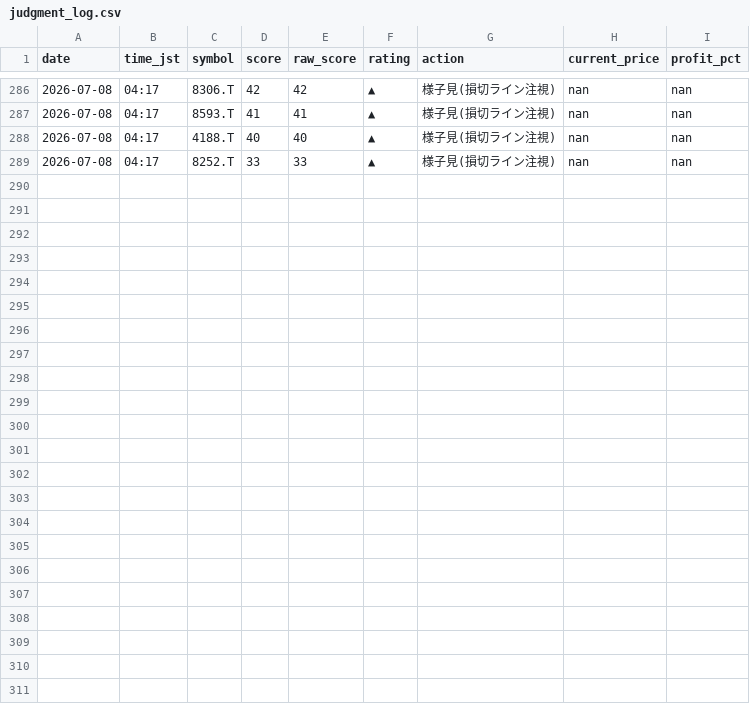
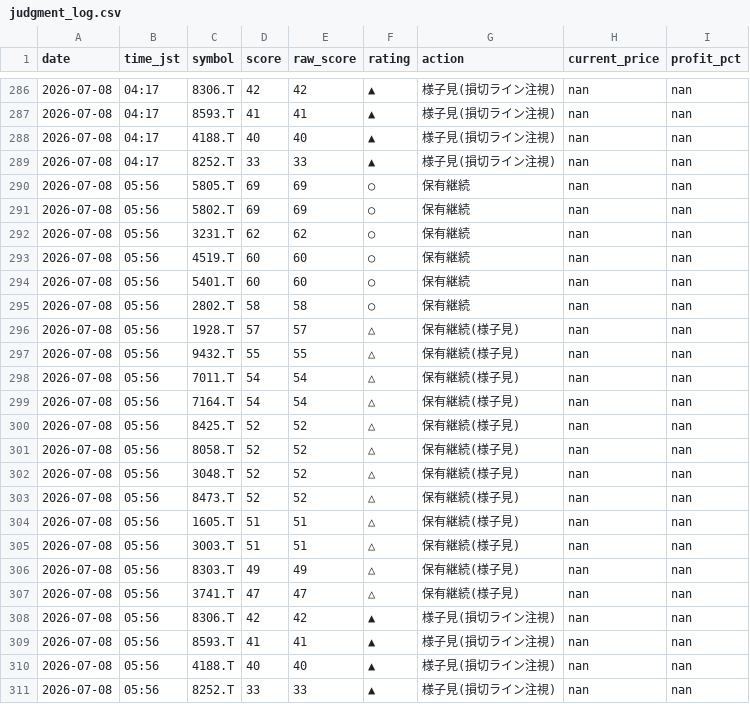
Before and after one commit to Maruko27o/stock-portfolio-analyzer, a CSV file: data/judgment_log.csv, drawn as a sheet; only a part is shown, gaps mark what is left out.

```diff
--- a/data/judgment_log.csv
+++ b/data/judgment_log.csv
@@ -289 +289,23 @@ date,time_jst,symbol,score,raw_score,rating,action,current_price,profit_pct
 2026-07-08,04:17,8252.T,33,33,▲,様子見(損切ライン注視),nan,nan
+2026-07-08,05:56,5805.T,69,69,○,保有継続,nan,nan
+2026-07-08,05:56,5802.T,69,69,○,保有継続,nan,nan
+2026-07-08,05:56,3231.T,62,62,○,保有継続,nan,nan
+2026-07-08,05:56,4519.T,60,60,○,保有継続,nan,nan
+2026-07-08,05:56,5401.T,60,60,○,保有継続,nan,nan
+2026-07-08,05:56,2802.T,58,58,○,保有継続,nan,nan
+2026-07-08,05:56,1928.T,57,57,△,保有継続(様子見),nan,nan
+2026-07-08,05:56,9432.T,55,55,△,保有継続(様子見),nan,nan
+2026-07-08,05:56,7011.T,54,54,△,保有継続(様子見),nan,nan
+2026-07-08,05:56,7164.T,54,54,△,保有継続(様子見),nan,nan
+2026-07-08,05:56,8425.T,52,52,△,保有継続(様子見),nan,nan
+2026-07-08,05:56,8058.T,52,52,△,保有継続(様子見),nan,nan
+2026-07-08,05:56,3048.T,52,52,△,保有継続(様子見),nan,nan
+2026-07-08,05:56,8473.T,52,52,△,保有継続(様子見),nan,nan
+2026-07-08,05:56,1605.T,51,51,△,保有継続(様子見),nan,nan
+2026-07-08,05:56,3003.T,51,51,△,保有継続(様子見),nan,nan
+2026-07-08,05:56,8303.T,49,49,△,保有継続(様子見),nan,nan
+2026-07-08,05:56,3741.T,47,47,△,保有継続(様子見),nan,nan
+2026-07-08,05:56,8306.T,42,42,▲,様子見(損切ライン注視),nan,nan
+2026-07-08,05:56,8593.T,41,41,▲,様子見(損切ライン注視),nan,nan
+2026-07-08,05:56,4188.T,40,40,▲,様子見(損切ライン注視),nan,nan
+2026-07-08,05:56,8252.T,33,33,▲,様子見(損切ライン注視),nan,nan
```
